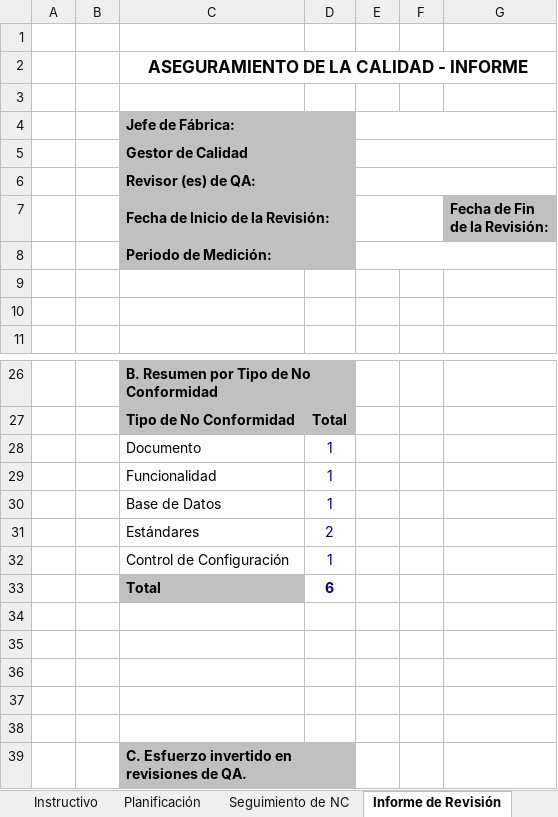
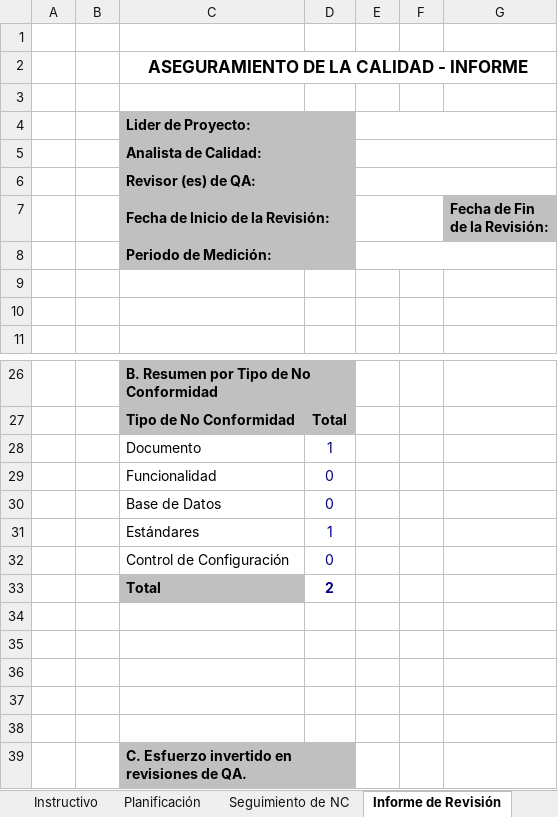
Before and after one commit to cjbensan/sistema-facturacion-inventario, an Excel workbook: CMMI-Nivel-2/PPQA/HGPPQA_0.1_2015.xlsx, sheet Informe de Revisión, drawn as a sheet; only a part is shown, gaps mark what is left out; values as stored, in another font and other column widths than the file's, no borders; charts and pictures not drawn; removed rows and columns are numbered as before the commit, all else as after; the diff names each change by its address in the sheet, - before the commit and + after, or states it on an @@ line.

```diff
--- a/CMMI-Nivel-2/PPQA/HGPPQA_0.1_2015.xlsx (sheet Informe de Revisión)
+++ b/CMMI-Nivel-2/PPQA/HGPPQA_0.1_2015.xlsx (sheet Informe de Revisión)
-C4 (Fecha de Inicio de la Revisión:): Jefe de Fábrica:
+C4 (Fecha de Inicio de la Revisión:): Lider de Proyecto:
-C5 (Fecha de Inicio de la Revisión:): Gestor de Calidad
+C5 (Fecha de Inicio de la Revisión:): Analista de Calidad:
-D29: 1
+D29: 0
+row 30:  |  | Base de Datos | 0
-C31 (Fecha de Inicio de la Revisión:): Base de Datos
+C31 (Fecha de Inicio de la Revisión:): Estándares
+row 32:  |  | Control de Configuración | 0
-C33 (Fecha de Inicio de la Revisión:): Estándares
+C33 (Fecha de Inicio de la Revisión:): Total
-C33:D33 bold: off
+C33:D33 bold: on
-C33 fill: none
+C33 fill: #C0C0C0
-row 32:  |  | Control de Configuración | 1
-row 33:  |  | Total | 6
```
Also changed, not shown: sheet Seguimiento de NC, sheet Planificación, formulas that keep their value, charts or pictures.
